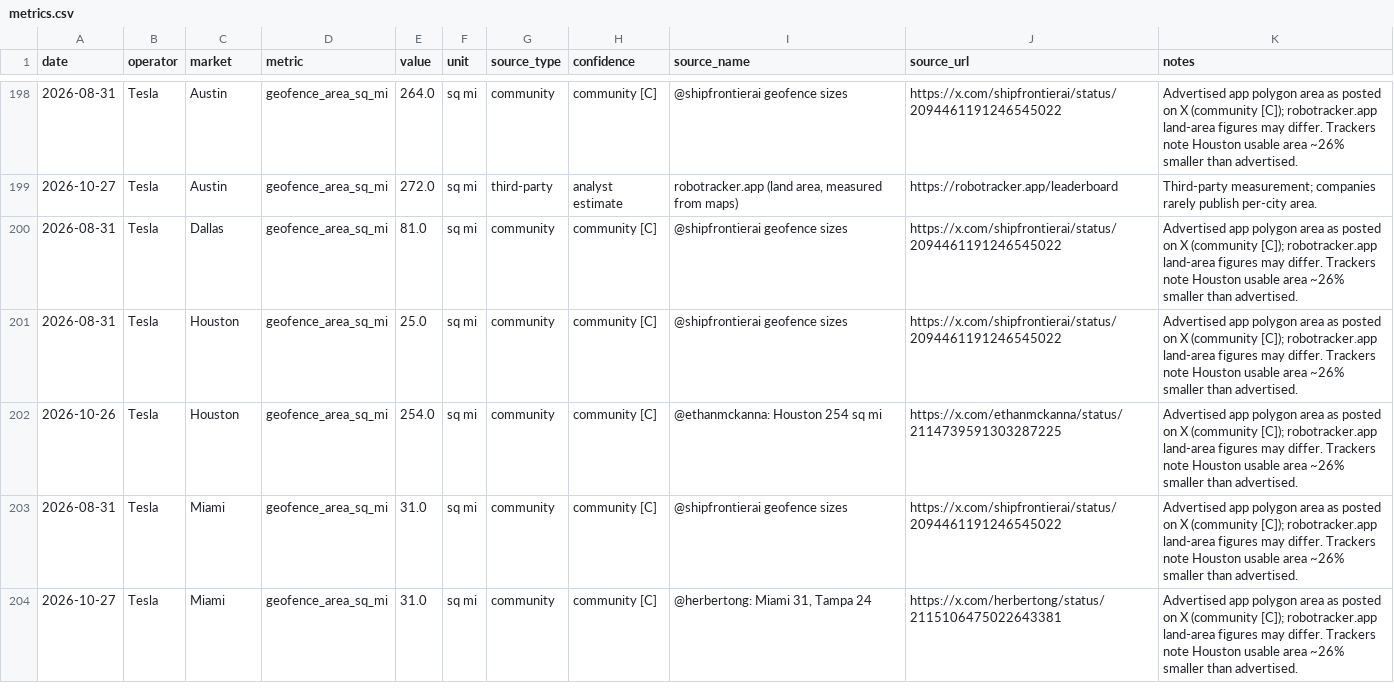
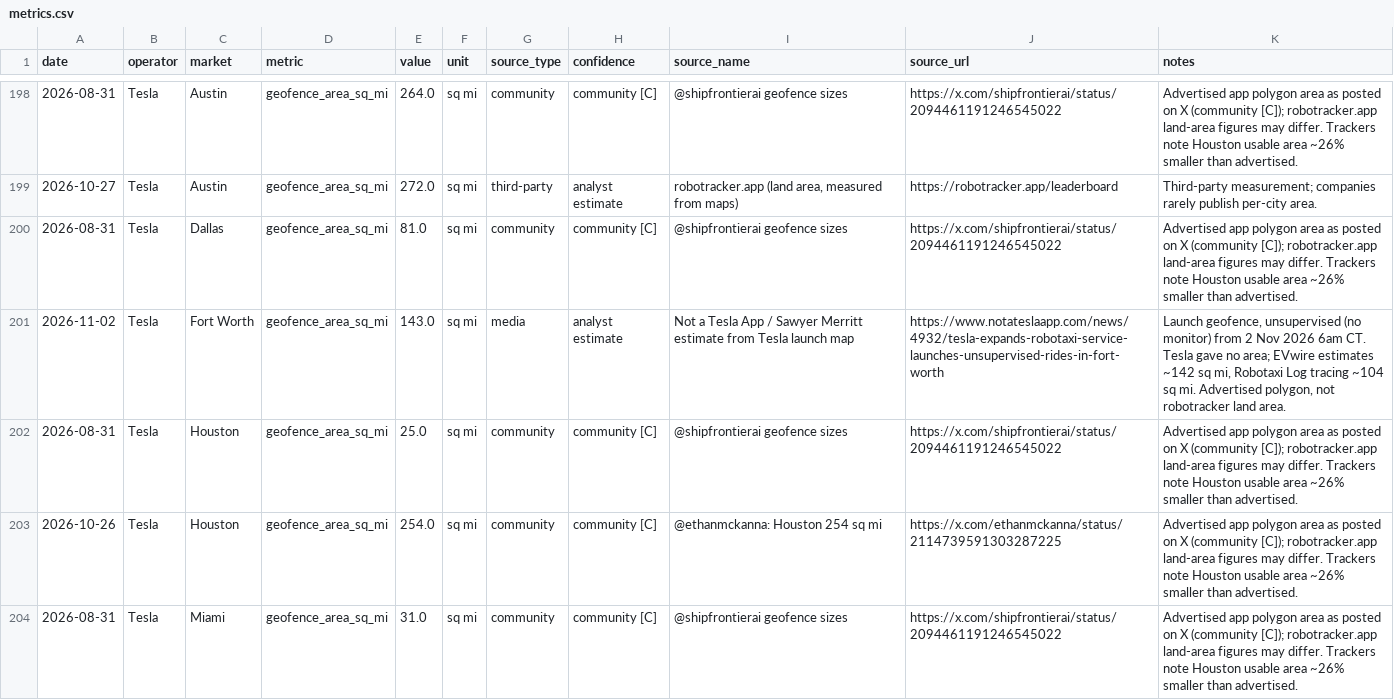
Before and after one commit to eLGdoggo/robotaxi-tracker, a CSV file: data/metrics.csv, drawn as a sheet; only a part is shown, gaps mark what is left out; the shorter side is filled out with more unchanged rows; the diff covers the shown part only.

Commit message:
Weekly refresh 4 Nov 2026: Tesla Fort Worth launch + geofence, Waymo LA 210 sq mi

```diff
--- a/data/metrics.csv
+++ b/data/metrics.csv
@@ -200,2 +200,3 @@ date,operator,market,metric,value,unit,source_type,confidence,source_name,source
 2026-08-31,Tesla,Dallas,geofence_area_sq_mi,81.0,sq mi,community,community [C],@shipfrontierai geofence sizes,https://x.com/shipfrontierai/status/2094461191246545022,Advertised app polygon area as posted on X (community [C]); robotracker.app land-area figures may differ. Trackers note Houston usable area ~26% smaller than advertised.
+2026-11-02,Tesla,Fort Worth,geofence_area_sq_mi,143.0,sq mi,media,analyst estimate,Not a Tesla App / Sawyer Merritt estimate from Tesla launch map,https://www.notateslaapp.com/news/4932/tesla-expands-robotaxi-service-launches-unsupervised-rides-in-fort-worth,"Launch geofence, unsupervised (no monitor) from 2 Nov 2026 6am CT. Tesla gave no area; EVwire estimates ~142 sq mi, Robotaxi Log tracing ~104 sq mi. Advertised polygon, not robotracker land area."
 2026-08-31,Tesla,Houston,geofence_area_sq_mi,25.0,sq mi,community,community [C],@shipfrontierai geofence sizes,https://x.com/shipfrontierai/status/2094461191246545022,Advertised app polygon area as posted on X (community [C]); robotracker.app land-area figures may differ. Trackers note Houston usable area ~26% smaller than advertised.
```
Also changed, not shown: 2 added rows elsewhere in this file, data/markets.csv, 2 other files.
